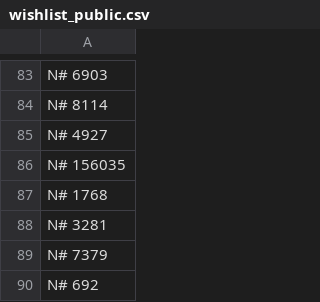
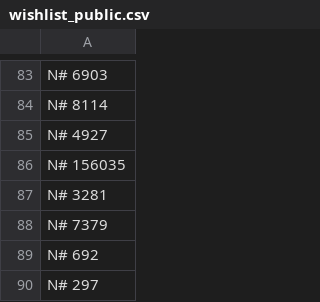
Before and after one commit to javignacio/numista-page, a CSV file: generator/inputs/wishlist_public.csv, drawn as a sheet; only a part is shown, gaps mark what is left out; the shorter side is filled out with more unchanged rows.

```diff
--- a/generator/inputs/wishlist_public.csv
+++ b/generator/inputs/wishlist_public.csv
@@ -86,3 +86,2 @@ N# 4927
 N# 156035
-N# 1768
 N# 3281
```
Also changed, not shown: generator/inputs/collection_public.csv.
